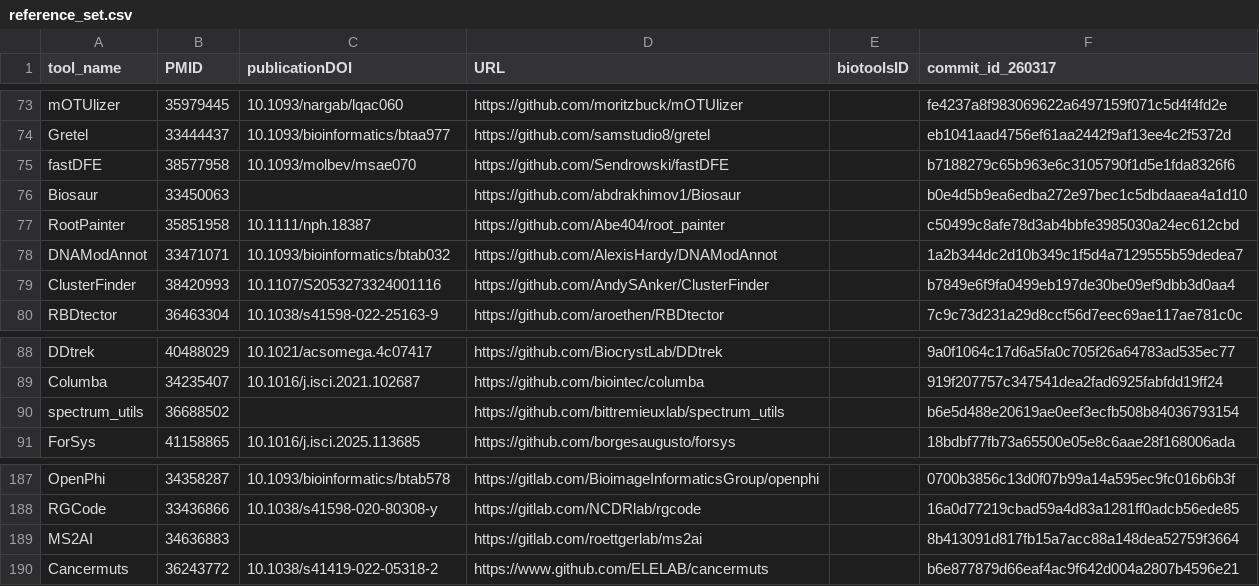
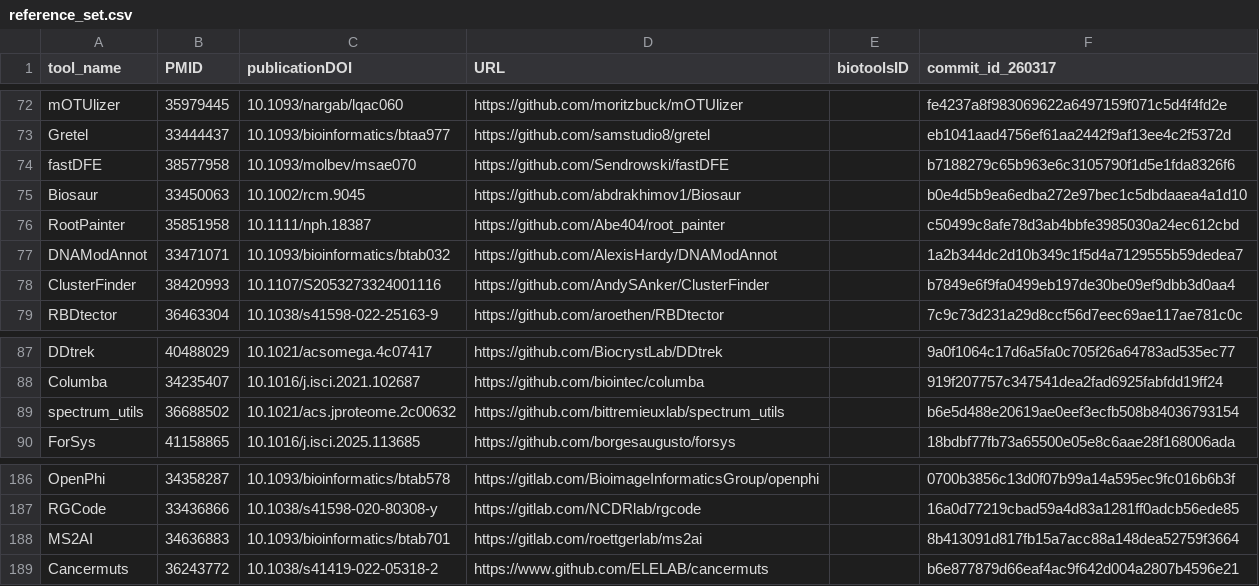
Before and after one commit to fair-toolbox/multi-modal-maturity-model, a CSV file: data/tdcc-lsh/reference_set.csv, drawn as a sheet; only a part is shown, gaps mark what is left out; the diff covers the shown part only.

```diff
--- a/data/tdcc-lsh/reference_set.csv
+++ b/data/tdcc-lsh/reference_set.csv
@@ -76,3 +75,3 @@ Gretel,33444437,10.1093/bioinformatics/btaa977,https://github.com/samstudio8/gre
 fastDFE,38577958,10.1093/molbev/msae070,https://github.com/Sendrowski/fastDFE,,b7188279c65b963e6c3105790f1d5e1fda8326f6
-Biosaur,33450063,,https://github.com/abdrakhimov1/Biosaur,,b0e4d5b9ea6edba272e97bec1c5dbdaaea4a1d10
+Biosaur,33450063,10.1002/rcm.9045,https://github.com/abdrakhimov1/Biosaur,,b0e4d5b9ea6edba272e97bec1c5dbdaaea4a1d10
 RootPainter,35851958,10.1111/nph.18387,https://github.com/Abe404/root_painter,,c50499c8afe78d3ab4bbfe3985030a24ec612cbd
@@ -90,3 +89,3 @@ DDtrek,40488029,10.1021/acsomega.4c07417,https://github.com/BiocrystLab/DDtrek,,
 Columba,34235407,10.1016/j.isci.2021.102687,https://github.com/biointec/columba,,919f207757c347541dea2fad6925fabfdd19ff24
-spectrum_utils,36688502,,https://github.com/bittremieuxlab/spectrum_utils,,b6e5d488e20619ae0eef3ecfb508b84036793154
+spectrum_utils,36688502,10.1021/acs.jproteome.2c00632,https://github.com/bittremieuxlab/spectrum_utils,,b6e5d488e20619ae0eef3ecfb508b84036793154
 ForSys,41158865,10.1016/j.isci.2025.113685,https://github.com/borgesaugusto/forsys,,18bdbf77fb73a65500e05e8c6aae28f168006ada
@@ -189,3 +188,3 @@ OpenPhi,34358287,10.1093/bioinformatics/btab578,https://gitlab.com/BioimageInfor
 RGCode,33436866,10.1038/s41598-020-80308-y,https://gitlab.com/NCDRlab/rgcode,,16a0d77219cbad59a4d83a1281ff0adcb56ede85
-MS2AI,34636883,,https://gitlab.com/roettgerlab/ms2ai,,8b413091d817fb15a7acc88a148dea52759f3664
+MS2AI,34636883,10.1093/bioinformatics/btab701,https://gitlab.com/roettgerlab/ms2ai,,8b413091d817fb15a7acc88a148dea52759f3664
 Cancermuts,36243772,10.1038/s41419-022-05318-2,https://www.github.com/ELELAB/cancermuts,,b6e877879d66eaf4ac9f642d004a2807b4596e21
```
Also changed, not shown: 1 removed row and 6 edited cells elsewhere in this file, data/tdcc-lsh/nl_set.csv.
